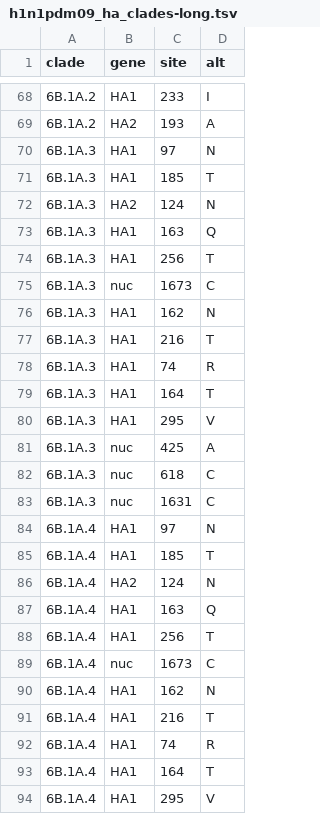
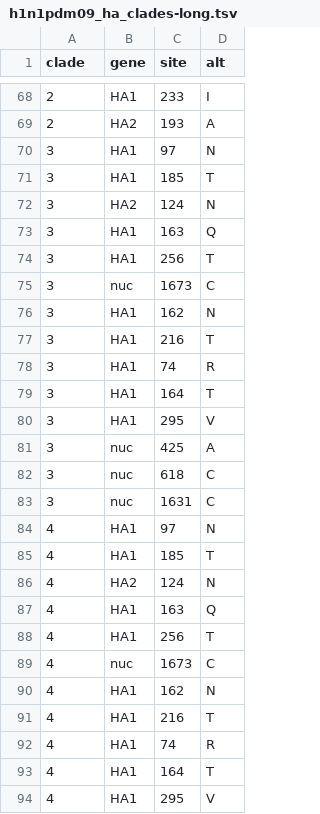
Before and after one commit to V-GEN-Lab/viper, a TSV file: Windows/configurationFiles/pipelineModules/phylogeny/mutation_tables/h1n1pdm09_ha_clades-long.tsv, drawn as a sheet; only a part is shown, gaps mark what is left out; the diff covers the shown part only.

```diff
--- a/Windows/configurationFiles/pipelineModules/phylogeny/mutation_tables/h1n1pdm09_ha_clades-long.tsv
+++ b/Windows/configurationFiles/pipelineModules/phylogeny/mutation_tables/h1n1pdm09_ha_clades-long.tsv
@@ -68,27 +68,27 @@ clade	gene	site	alt
-6B.1A.2	HA1	233	I
-6B.1A.2	HA2	193	A
-6B.1A.3	HA1	97	N
-6B.1A.3	HA1	185	T
-6B.1A.3	HA2	124	N
-6B.1A.3	HA1	163	Q
-6B.1A.3	HA1	256	T
-6B.1A.3	nuc	1673	C
-6B.1A.3	HA1	162	N
-6B.1A.3	HA1	216	T
-6B.1A.3	HA1	74	R
-6B.1A.3	HA1	164	T
-6B.1A.3	HA1	295	V
-6B.1A.3	nuc	425	A
-6B.1A.3	nuc	618	C
-6B.1A.3	nuc	1631	C
-6B.1A.4	HA1	97	N
-6B.1A.4	HA1	185	T
-6B.1A.4	HA2	124	N
-6B.1A.4	HA1	163	Q
-6B.1A.4	HA1	256	T
-6B.1A.4	nuc	1673	C
-6B.1A.4	HA1	162	N
-6B.1A.4	HA1	216	T
-6B.1A.4	HA1	74	R
-6B.1A.4	HA1	164	T
-6B.1A.4	HA1	295	V
+2	HA1	233	I
+2	HA2	193	A
+3	HA1	97	N
+3	HA1	185	T
+3	HA2	124	N
+3	HA1	163	Q
+3	HA1	256	T
+3	nuc	1673	C
+3	HA1	162	N
+3	HA1	216	T
+3	HA1	74	R
+3	HA1	164	T
+3	HA1	295	V
+3	nuc	425	A
+3	nuc	618	C
+3	nuc	1631	C
+4	HA1	97	N
+4	HA1	185	T
+4	HA2	124	N
+4	HA1	163	Q
+4	HA1	256	T
+4	nuc	1673	C
+4	HA1	162	N
+4	HA1	216	T
+4	HA1	74	R
+4	HA1	164	T
+4	HA1	295	V
```
Also changed, not shown: 134 edited cells elsewhere in this file, Windows/configurationFiles/pipelineModules/phylogeny/mutation_tables/h3n2_ha_clades-long.tsv, Windows/configurationFiles/pipelineModules/phylogeny/mutation_tables/vic_ha_clades.tsv, 2 other files.
